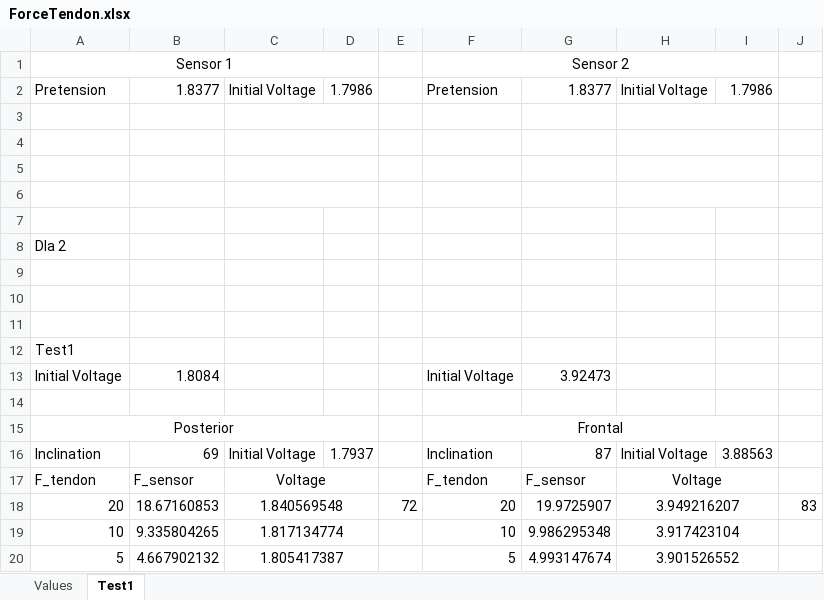
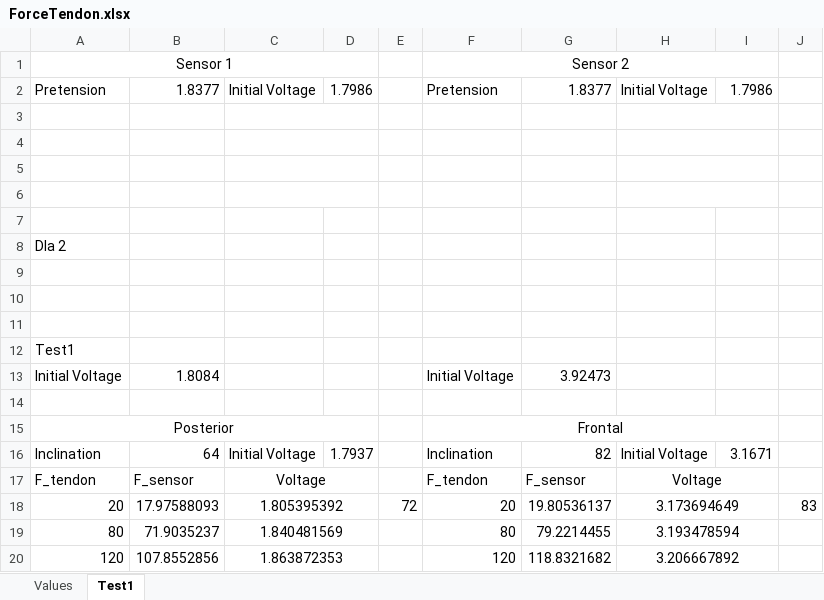
Before and after one commit to GummiExo/tflex_test_bench, an Excel workbook: doc/ForceTendon.xlsx, sheet Test1, drawn as a sheet; values as stored, in another font and other column widths than the file's, no borders; removed rows and columns are numbered as before the commit, all else as after; the diff names each change by its address in the sheet, - before the commit and + after, or states it on an @@ line.

Commit message:
TestPretension20N

```diff
--- a/doc/ForceTendon.xlsx (sheet Test1)
+++ b/doc/ForceTendon.xlsx (sheet Test1)
-B16: 69
+B16: 64
-G16: 87
+G16: 82
-I16: 3.88563
+I16: 3.1671
-B18: 18.67160853
+B18: 17.97588093
-C18: 1.840569548
+C18: 1.805395392
-G18: 19.9725907
+G18: 19.80536137
-H18: 3.949216207
+H18: 3.173694649
-row 19: 10 | 9.335804265 | 1.817134774 |  |  | 10 | 9.986295348 | 3.917423104
-row 20: 5 | 4.667902132 | 1.805417387 |  |  | 5 | 4.993147674 | 3.901526552
+row 19: 80 | 71.9035237 | 1.840481569 |  |  | 80 | 79.2214455 | 3.193478594
+row 20: 120 | 107.8552856 | 1.863872353 |  |  | 120 | 118.8321682 | 3.206667892
```
Also changed, not shown: 16 other files.
